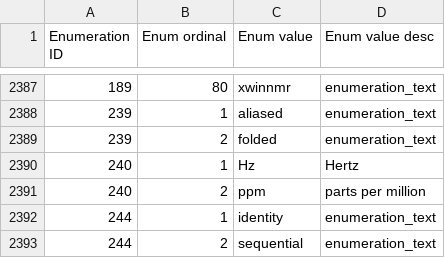
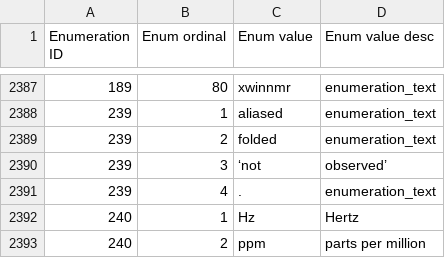
Before and after one commit to bmrb-io/nmr-star-dictionary, a CSV file: adit_enum_dtl.csv, drawn as a sheet; only a part is shown, gaps mark what is left out; the shorter side is filled out with more unchanged rows; the diff names each change by its address in the sheet, - before the commit and + after, or states it on an @@ line.

Commit message:
?
svn path=/bmrb_only_files/adit_input/; revision=196

```diff
--- a/adit_enum_dtl.csv
+++ b/adit_enum_dtl.csv
+row 2390: 239 | 3 | ‘not | observed’
+row 2391: 239 | 4 | . | enumeration_text
```
Also changed, not shown: 5 other files.
